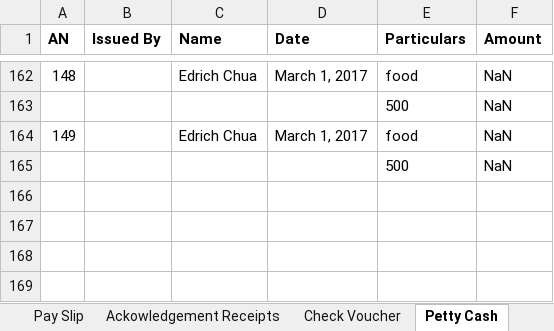
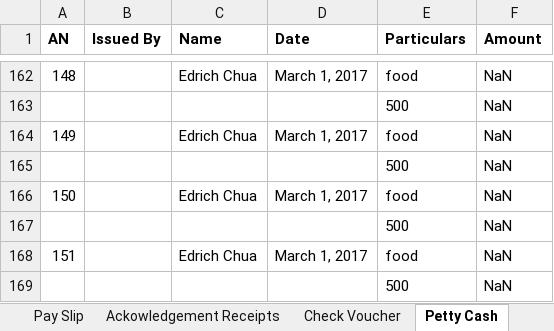
Before and after one commit to edrichhans/ApplesAndBerries, an Excel workbook: uploads/report.xlsx, sheet Petty Cash, drawn as a sheet; only a part is shown, gaps mark what is left out; values as stored, in another font and other column widths than the file's, no borders; the diff names each change by its address in the sheet, - before the commit and + after, or states it on an @@ line.

```diff
--- a/uploads/report.xlsx (sheet Petty Cash)
+++ b/uploads/report.xlsx (sheet Petty Cash)
+row 166: 150 |  | Edrich Chua | March 1, 2017 | food | NaN
+row 167:  |  |  |  | 500 | NaN
+row 168: 151 |  | Edrich Chua | March 1, 2017 | food | NaN
+row 169:  |  |  |  | 500 | NaN
```
Also changed, not shown: sheet Pay Slip, sheet Ackowledgement Receipts, sheet Check Voucher, 4 other files.
